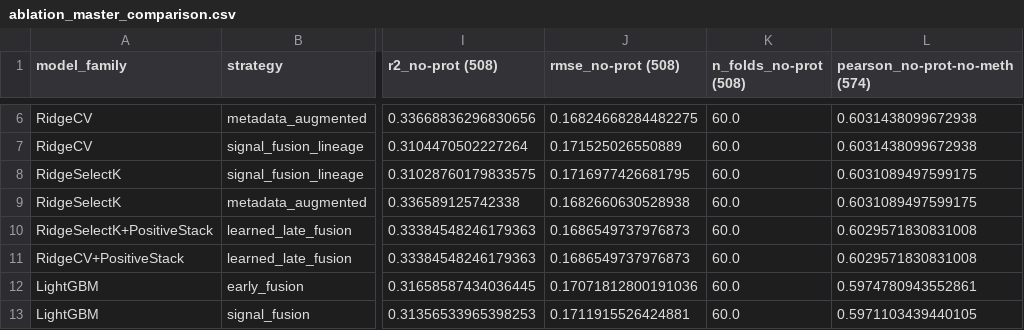
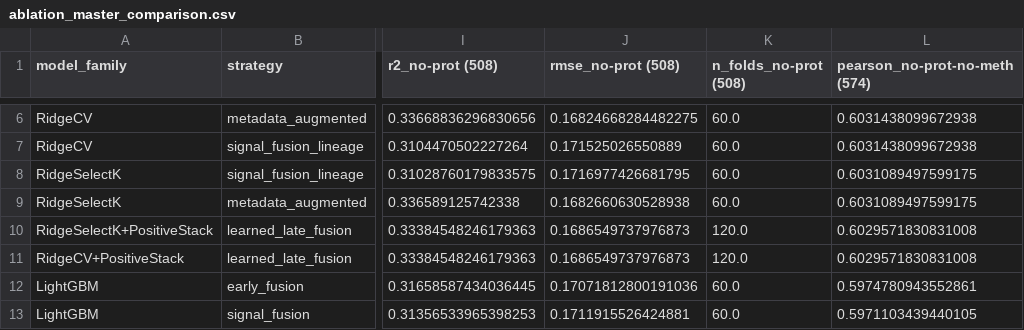
Before and after one commit to Hrishikesh332/Multi-Omics-Mechanism-Modelling-AAC, a CSV file: data/model_results_no_prot_no_methyl/ablation_master_comparison.csv, drawn as a sheet; only a part is shown, gaps mark what is left out; the diff names each change by its address in the sheet, - before the commit and + after, or states it on an @@ line.

```diff
--- a/data/model_results_no_prot_no_methyl/ablation_master_comparison.csv
+++ b/data/model_results_no_prot_no_methyl/ablation_master_comparison.csv
-K10:K11 (n_folds_no-prot (508)): 60.0
+K10:K11 (n_folds_no-prot (508)): 120.0
```
Also changed, not shown: data/model_results_no_prot_no_methyl/ablation_top10_comparison.csv, 14 other files.
